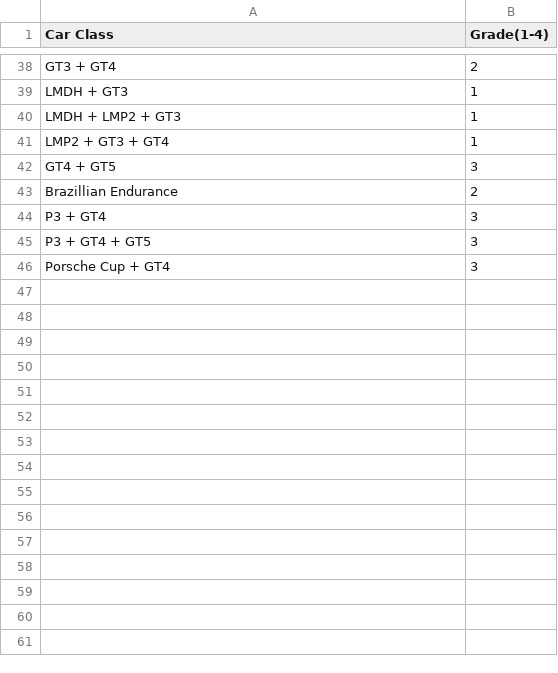
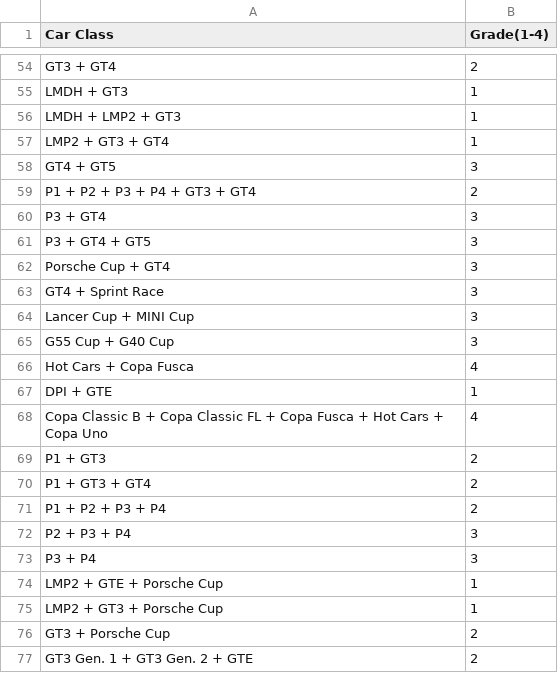
Before and after one commit to codyallen9202/ams2-race-picker, a CSV file: carlist.csv, drawn as a sheet; only a part is shown, gaps mark what is left out; the diff covers the shown part only.

```diff
--- a/carlist.csv
+++ b/carlist.csv
@@ -42,3 +58,3 @@ LMP2 + GT3 + GT4, 1
 GT4 + GT5, 3
-Brazillian Endurance, 2
+P1 + P2 + P3 + P4 + GT3 + GT4, 2
 P3 + GT4, 3
@@ -46 +62,16 @@ P3 + GT4 + GT5, 3
 Porsche Cup + GT4, 3
+GT4 + Sprint Race, 3
+Lancer Cup + MINI Cup, 3
+G55 Cup + G40 Cup, 3
+Hot Cars + Copa Fusca, 4
+DPI + GTE, 1
+Copa Classic B + Copa Classic FL + Copa Fusca + Hot Cars + Copa Uno, 4
+P1 + GT3, 2
+P1 + GT3 + GT4, 2
+P1 + P2 + P3 + P4, 2
+P2 + P3 + P4, 3
+P3 + P4, 3
+LMP2 + GTE + Porsche Cup, 1
+LMP2 + GT3 + Porsche Cup, 1
+GT3 + Porsche Cup, 2
+GT3 Gen. 1 + GT3 Gen. 2 + GTE, 2
```
Also changed, not shown: 27 added rows and 3 edited cells elsewhere in this file, 1 other file.
